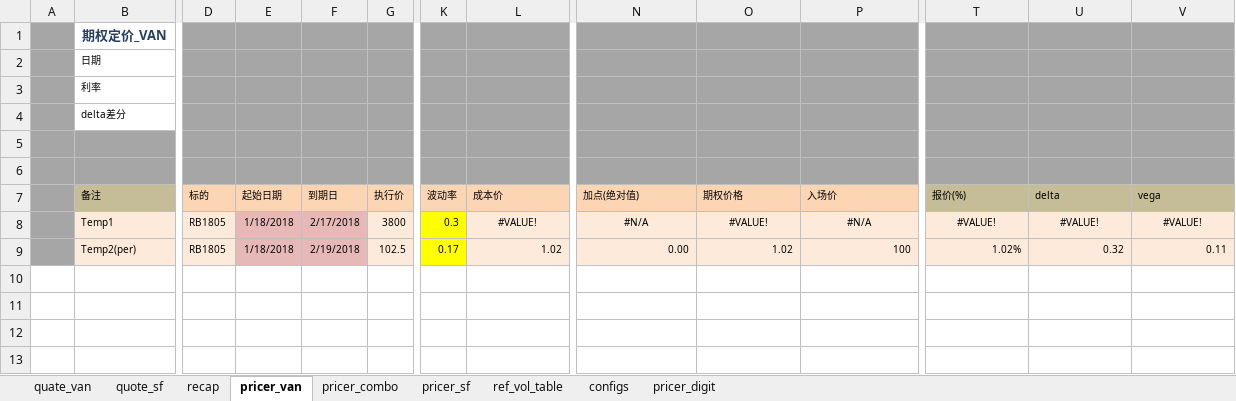
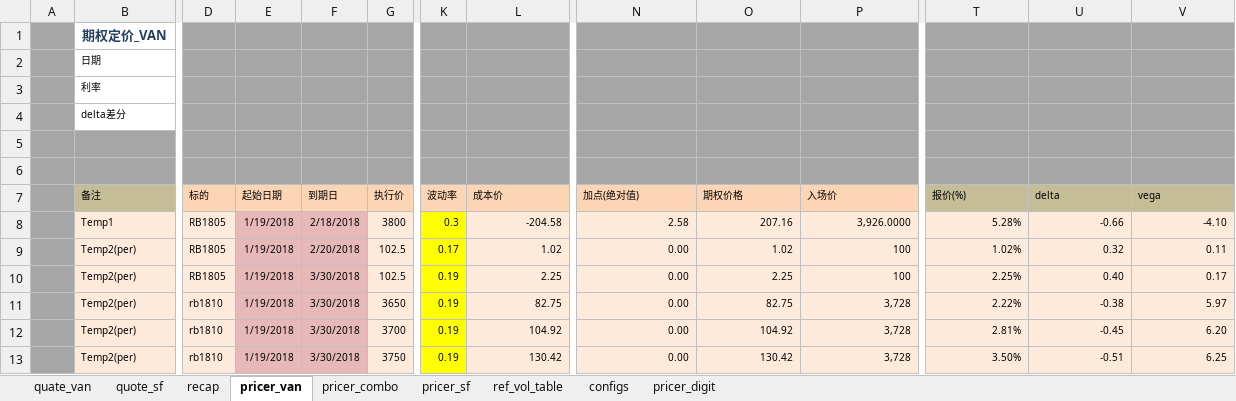
Before and after one commit to wusf/CmdtyOTC, an Excel workbook: PricerAndQutation/OptionPricer_v2_20180118_night.xlsx, sheet pricer_van, drawn as a sheet; only a part is shown, gaps mark what is left out; values as stored, in another font and other column widths than the file's, no borders; rows hold the shown columns only; the diff names each change by its address in the sheet, - before the commit and + after, or states it on an @@ line.

```diff
--- a/PricerAndQutation/OptionPricer_v2_20180118_night.xlsx (sheet pricer_van)
+++ b/PricerAndQutation/OptionPricer_v2_20180118_night.xlsx (sheet pricer_van)
-E8:E9 (起始日期): 1/18/2018
+E8:E9 (起始日期): 1/19/2018
-F8 (到期日): 2/17/2018
+F8 (到期日): 2/18/2018
-L8 (成本价): #VALUE!
+L8 (成本价): -204.58
-L8 alignment: center
+L8 alignment: right
-N8 (加点(绝对值)): #N/A
+N8 (加点(绝对值)): 2.58
-N8:P8 alignment: center
+N8:P8 alignment: right
-O8 (期权价格): #VALUE!
+O8 (期权价格): 207.16
-P8 (入场价): #N/A
+P8 (入场价): 3,926.0000
-T8 (报价(%)): #VALUE!
+T8 (报价(%)): 5.28%
-T8:V8 alignment: center
+T8:V8 alignment: right
-U8 (delta): #VALUE!
+U8 (delta): -0.66
-V8 (vega): #VALUE!
+V8 (vega): -4.10
-F9 (到期日): 2/19/2018
+F9 (到期日): 2/20/2018
+row 10:  | Temp2(per) | RB1805 | 1/19/2018 | 3/30/2018 | 102.5 | 0.19 | 2.25 | 0.00 | 2.25 | 100 | 2.25% | 0.40 | 0.17
+row 11:  | Temp2(per) | rb1810 | 1/19/2018 | 3/30/2018 | 3650 | 0.19 | 82.75 | 0.00 | 82.75 | 3,728 | 2.22% | -0.38 | 5.97
+row 12:  | Temp2(per) | rb1810 | 1/19/2018 | 3/30/2018 | 3700 | 0.19 | 104.92 | 0.00 | 104.92 | 3,728 | 2.81% | -0.45 | 6.20
+row 13:  | Temp2(per) | rb1810 | 1/19/2018 | 3/30/2018 | 3750 | 0.19 | 130.42 | 0.00 | 130.42 | 3,728 | 3.50% | -0.51 | 6.25
```
Also changed, not shown: sheet quate_van, sheet pricer_digit, sheet pricer_sf, sheet pricer_combo, hidden cells, 2 other files.
